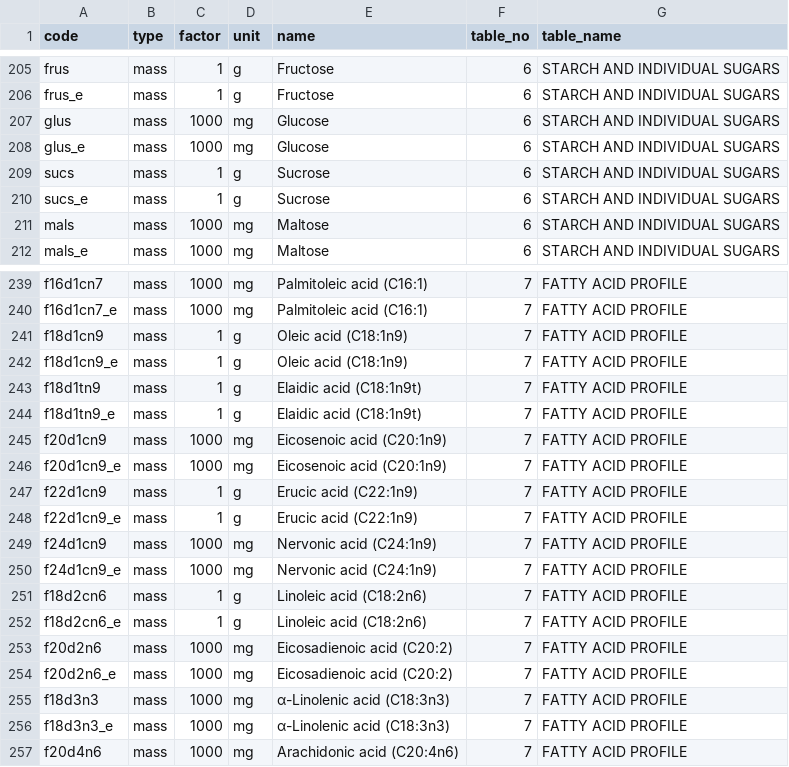
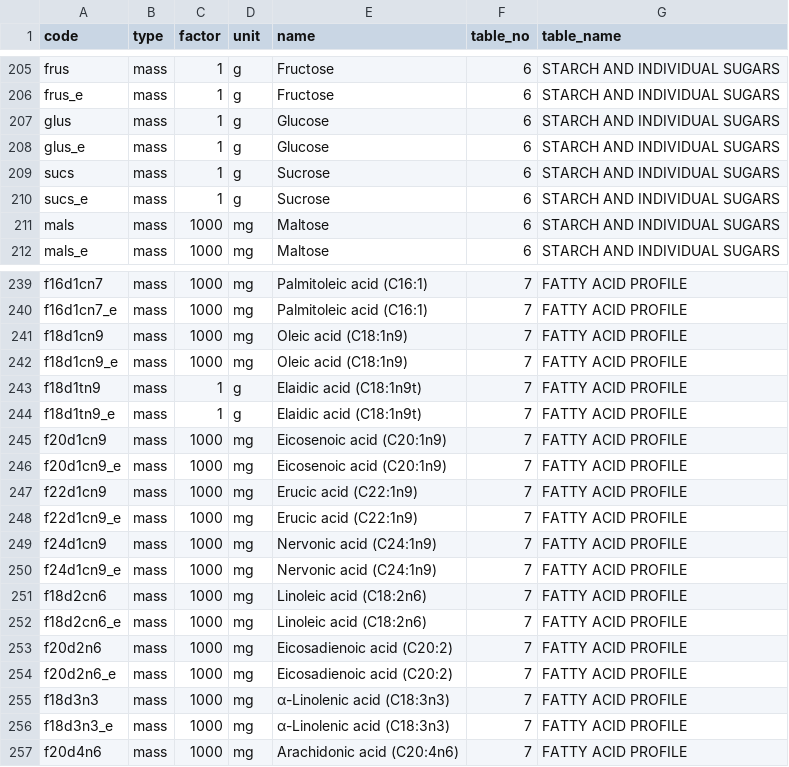
Before and after one commit to p1utoze/FoodViz, a CSV file: app/data/units_with_e.csv, drawn as a sheet; only a part is shown, gaps mark what is left out.

```diff
--- a/app/data/units_with_e.csv
+++ b/app/data/units_with_e.csv
@@ -206,4 +206,4 @@ frus,mass,1,g,Fructose,6,STARCH AND INDIVIDUAL SUGARS
 frus_e,mass,1,g,Fructose,6,STARCH AND INDIVIDUAL SUGARS
-glus,mass,1000,mg,Glucose,6,STARCH AND INDIVIDUAL SUGARS
-glus_e,mass,1000,mg,Glucose,6,STARCH AND INDIVIDUAL SUGARS
+glus,mass,1,g,Glucose,6,STARCH AND INDIVIDUAL SUGARS
+glus_e,mass,1,g,Glucose,6,STARCH AND INDIVIDUAL SUGARS
 sucs,mass,1,g,Sucrose,6,STARCH AND INDIVIDUAL SUGARS
@@ -240,4 +240,4 @@ f16d1cn7,mass,1000,mg,Palmitoleic acid (C16:1),7,FATTY ACID PROFILE
 f16d1cn7_e,mass,1000,mg,Palmitoleic acid (C16:1),7,FATTY ACID PROFILE
-f18d1cn9,mass,1,g,Oleic acid (C18:1n9),7,FATTY ACID PROFILE
-f18d1cn9_e,mass,1,g,Oleic acid (C18:1n9),7,FATTY ACID PROFILE
+f18d1cn9,mass,1000,mg,Oleic acid (C18:1n9),7,FATTY ACID PROFILE
+f18d1cn9_e,mass,1000,mg,Oleic acid (C18:1n9),7,FATTY ACID PROFILE
 f18d1tn9,mass,1,g,Elaidic acid (C18:1n9t),7,FATTY ACID PROFILE
@@ -246,8 +246,8 @@ f20d1cn9,mass,1000,mg,Eicosenoic acid (C20:1n9),7,FATTY ACID PROFILE
 f20d1cn9_e,mass,1000,mg,Eicosenoic acid (C20:1n9),7,FATTY ACID PROFILE
-f22d1cn9,mass,1,g,Erucic acid (C22:1n9),7,FATTY ACID PROFILE
-f22d1cn9_e,mass,1,g,Erucic acid (C22:1n9),7,FATTY ACID PROFILE
+f22d1cn9,mass,1000,mg,Erucic acid (C22:1n9),7,FATTY ACID PROFILE
+f22d1cn9_e,mass,1000,mg,Erucic acid (C22:1n9),7,FATTY ACID PROFILE
 f24d1cn9,mass,1000,mg,Nervonic acid (C24:1n9),7,FATTY ACID PROFILE
 f24d1cn9_e,mass,1000,mg,Nervonic acid (C24:1n9),7,FATTY ACID PROFILE
-f18d2cn6,mass,1,g,Linoleic acid (C18:2n6),7,FATTY ACID PROFILE
-f18d2cn6_e,mass,1,g,Linoleic acid (C18:2n6),7,FATTY ACID PROFILE
+f18d2cn6,mass,1000,mg,Linoleic acid (C18:2n6),7,FATTY ACID PROFILE
+f18d2cn6_e,mass,1000,mg,Linoleic acid (C18:2n6),7,FATTY ACID PROFILE
 f20d2n6,mass,1000,mg,Eicosadienoic acid (C20:2),7,FATTY ACID PROFILE
```
Also changed, not shown: 4 other files.
